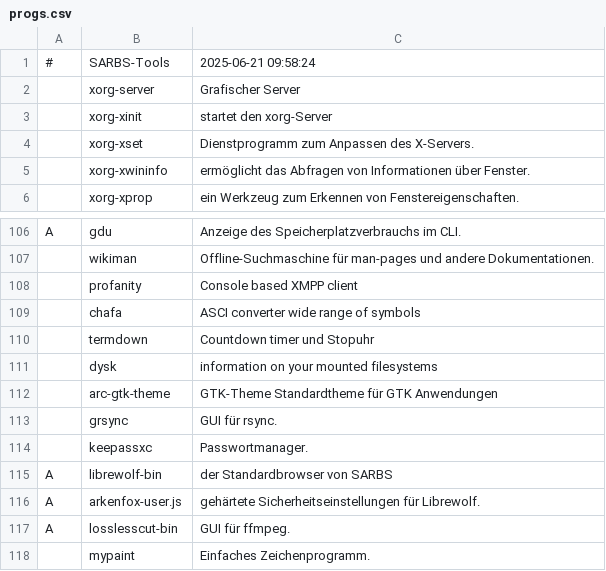
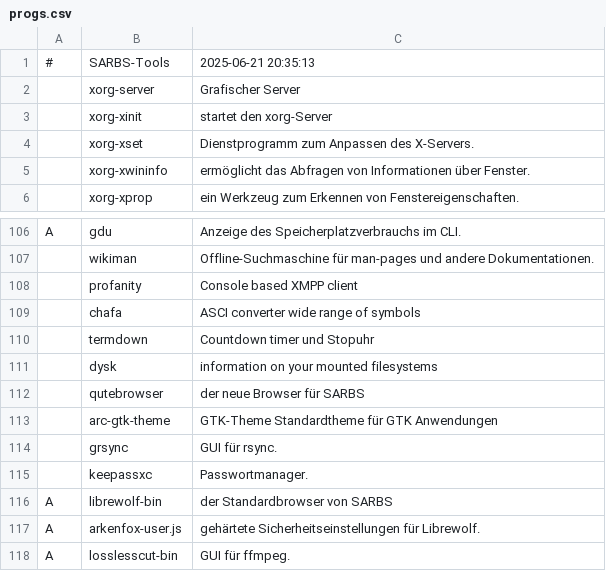
Before and after one commit to Sergi-us/SARBS, a CSV file: progs.csv, drawn as a sheet; only a part is shown, gaps mark what is left out; the shorter side is filled out with more unchanged rows.

```diff
--- a/progs.csv
+++ b/progs.csv
@@ -1,2 +1,2 @@
-#,SARBS-Tools,"2025-06-21 09:58:24"
+#,SARBS-Tools,"2025-06-21 20:35:13"
 ,xorg-server,"Grafischer Server"
@@ -111,2 +111,3 @@ A,gdu,"Anzeige des Speicherplatzverbrauchs im CLI."
 ,dysk,"information on your mounted filesystems"
+,qutebrowser,"der neue Browser für SARBS"
 ,arc-gtk-theme,"GTK-Theme Standardtheme für GTK Anwendungen"
```
Also changed, not shown: 1 other file.
